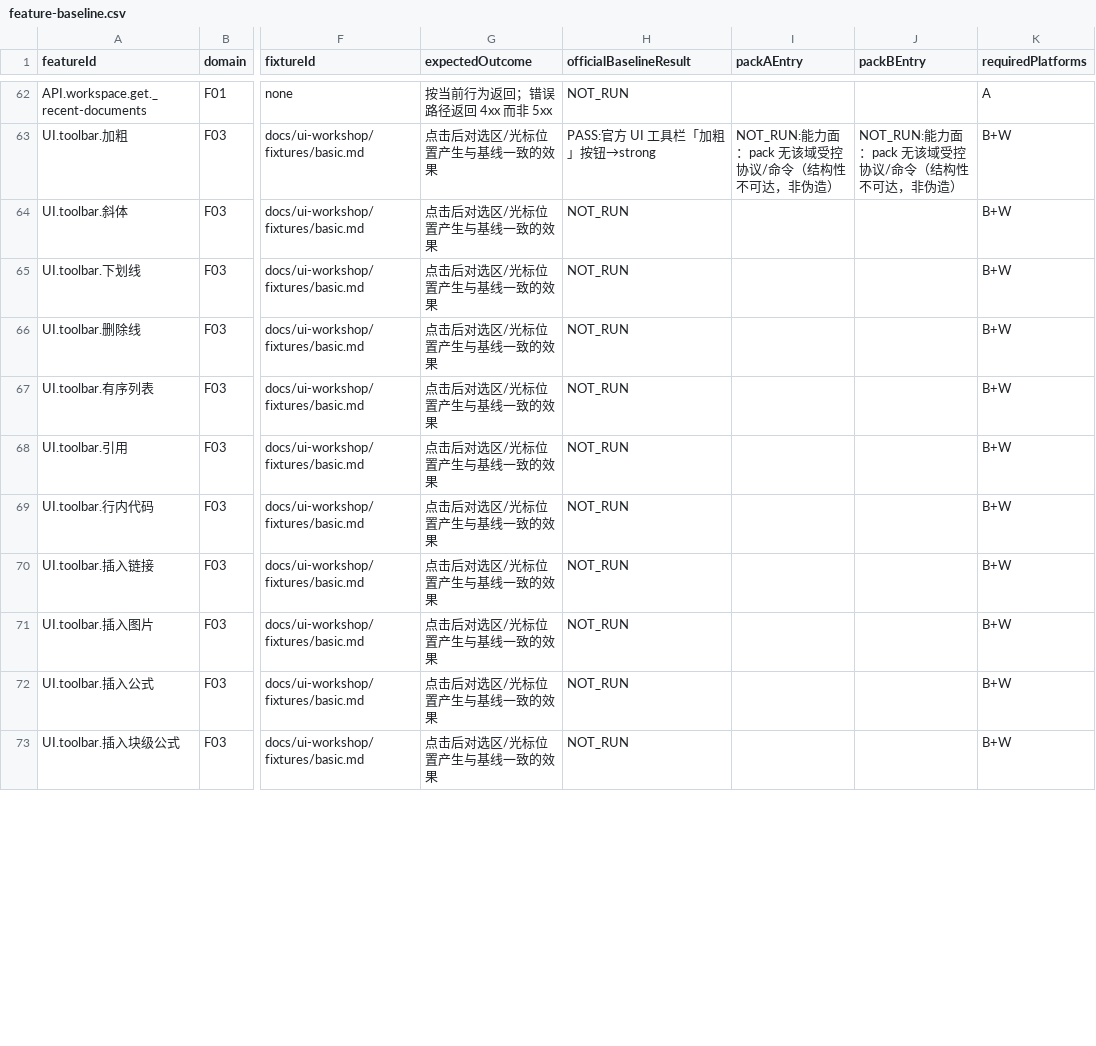
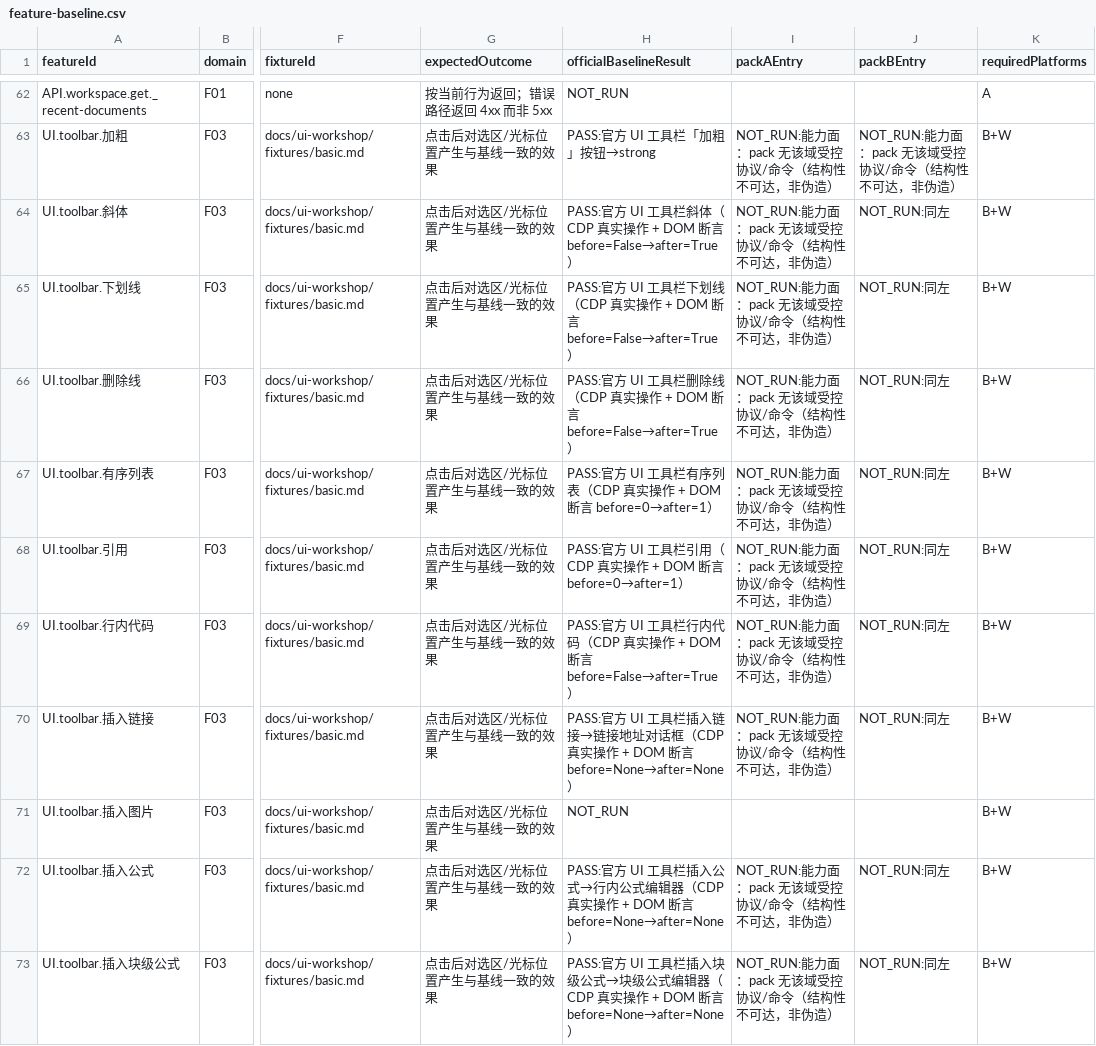
Before and after one commit to Asheep233/knowledge-editor, a CSV file: docs/ui-workshop/feature-baseline.csv, drawn as a sheet; only a part is shown, gaps mark what is left out; the diff covers the shown part only; the diff names each change by its address in the sheet, - before the commit and + after, or states it on an @@ line.

```diff
--- a/docs/ui-workshop/feature-baseline.csv
+++ b/docs/ui-workshop/feature-baseline.csv
-H64 (officialBaselineResult): NOT_RUN
+H64 (officialBaselineResult): PASS:官方 UI 工具栏斜体（CDP 真实操作 + DOM 断言 before=False→after=True）
-I64:I70 (packAEntry): (empty)
+I64:I70 (packAEntry): NOT_RUN:能力面：pack 无该域受控协议/命令（结构性不可达，非伪造）
-J64:J70 (packBEntry): (empty)
+J64:J70 (packBEntry): NOT_RUN:同左
-H65 (officialBaselineResult): NOT_RUN
+H65 (officialBaselineResult): PASS:官方 UI 工具栏下划线（CDP 真实操作 + DOM 断言 before=False→after=True）
-H66 (officialBaselineResult): NOT_RUN
+H66 (officialBaselineResult): PASS:官方 UI 工具栏删除线（CDP 真实操作 + DOM 断言 before=False→after=True）
-H67 (officialBaselineResult): NOT_RUN
+H67 (officialBaselineResult): PASS:官方 UI 工具栏有序列表（CDP 真实操作 + DOM 断言 before=0→after=1）
-H68 (officialBaselineResult): NOT_RUN
+H68 (officialBaselineResult): PASS:官方 UI 工具栏引用（CDP 真实操作 + DOM 断言 before=0→after=1）
-H69 (officialBaselineResult): NOT_RUN
+H69 (officialBaselineResult): PASS:官方 UI 工具栏行内代码（CDP 真实操作 + DOM 断言 before=False→after=True）
-H70 (officialBaselineResult): NOT_RUN
+H70 (officialBaselineResult): PASS:官方 UI 工具栏插入链接→链接地址对话框（CDP 真实操作 + DOM 断言 before=None→after=None）
-H72 (officialBaselineResult): NOT_RUN
+H72 (officialBaselineResult): PASS:官方 UI 工具栏插入公式→行内公式编辑器（CDP 真实操作 + DOM 断言 before=None→after=None）
-I72:I73 (packAEntry): (empty)
+I72:I73 (packAEntry): NOT_RUN:能力面：pack 无该域受控协议/命令（结构性不可达，非伪造）
-J72:J73 (packBEntry): (empty)
+J72:J73 (packBEntry): NOT_RUN:同左
-H73 (officialBaselineResult): NOT_RUN
+H73 (officialBaselineResult): PASS:官方 UI 工具栏插入块级公式→块级公式编辑器（CDP 真实操作 + DOM 断言 before=None→after=None）
```
Also changed, not shown: 44 edited cells elsewhere in this file, 4 other files.
